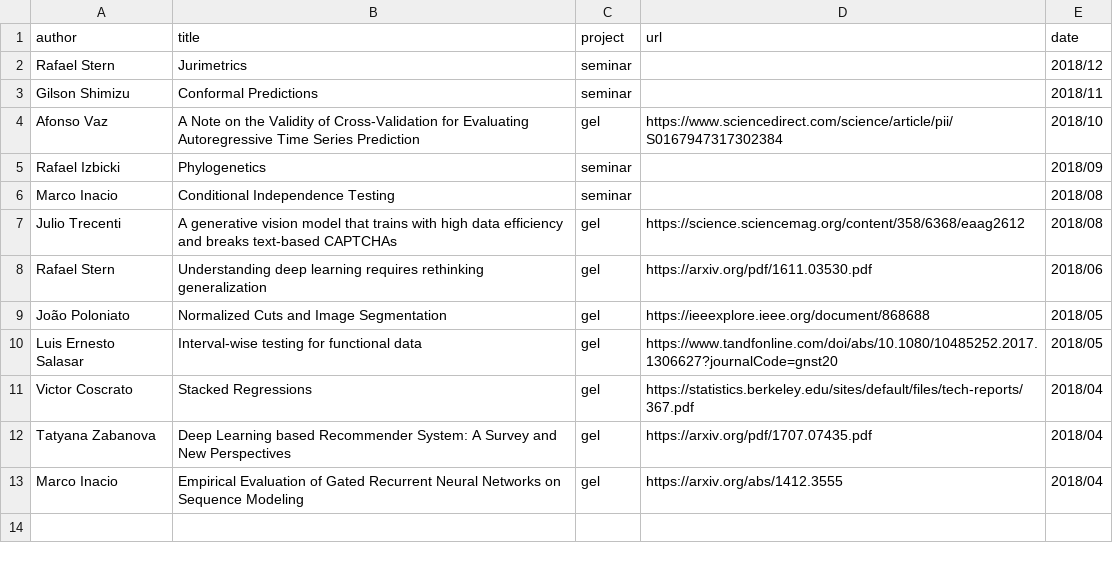
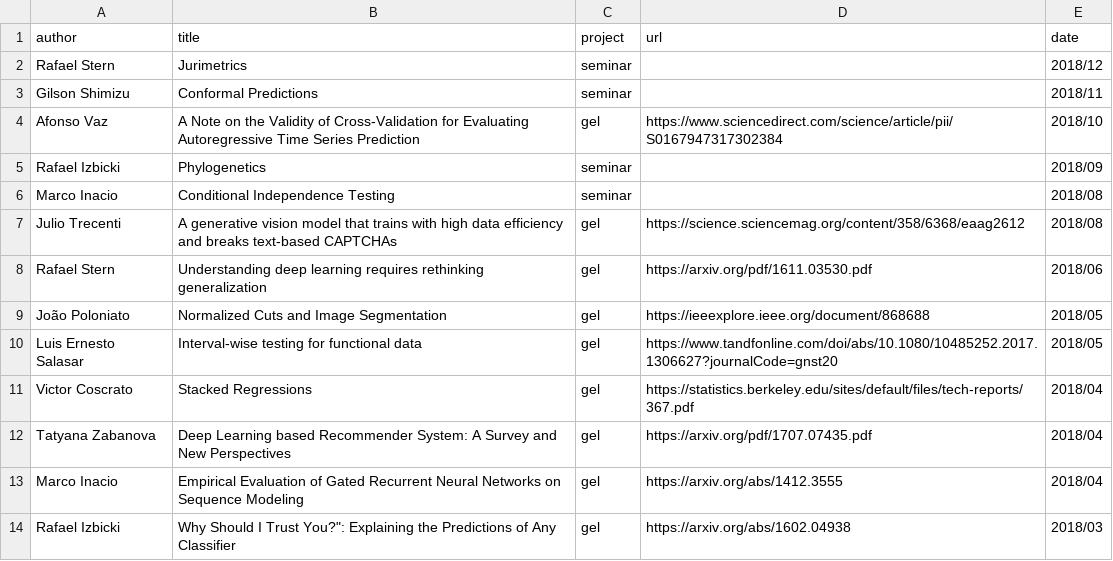
Before and after one commit to rbstern/small_lab, a CSV file: content/activities/activities.csv, drawn as a sheet.

Commit message:
update activities

```diff
--- a/content/activities/activities.csv
+++ b/content/activities/activities.csv
@@ -13 +13,2 @@ Tatyana Zabanova,Deep Learning based Recommender System: A Survey and New Perspe
 Marco Inacio,Empirical Evaluation of Gated Recurrent Neural Networks on Sequence Modeling,gel,https://arxiv.org/abs/1412.3555,2018/04
+Rafael Izbicki,"Why Should I Trust You?"": Explaining the Predictions of Any Classifier",gel,https://arxiv.org/abs/1602.04938,2018/03
```
Also changed, not shown: 2 other files.
